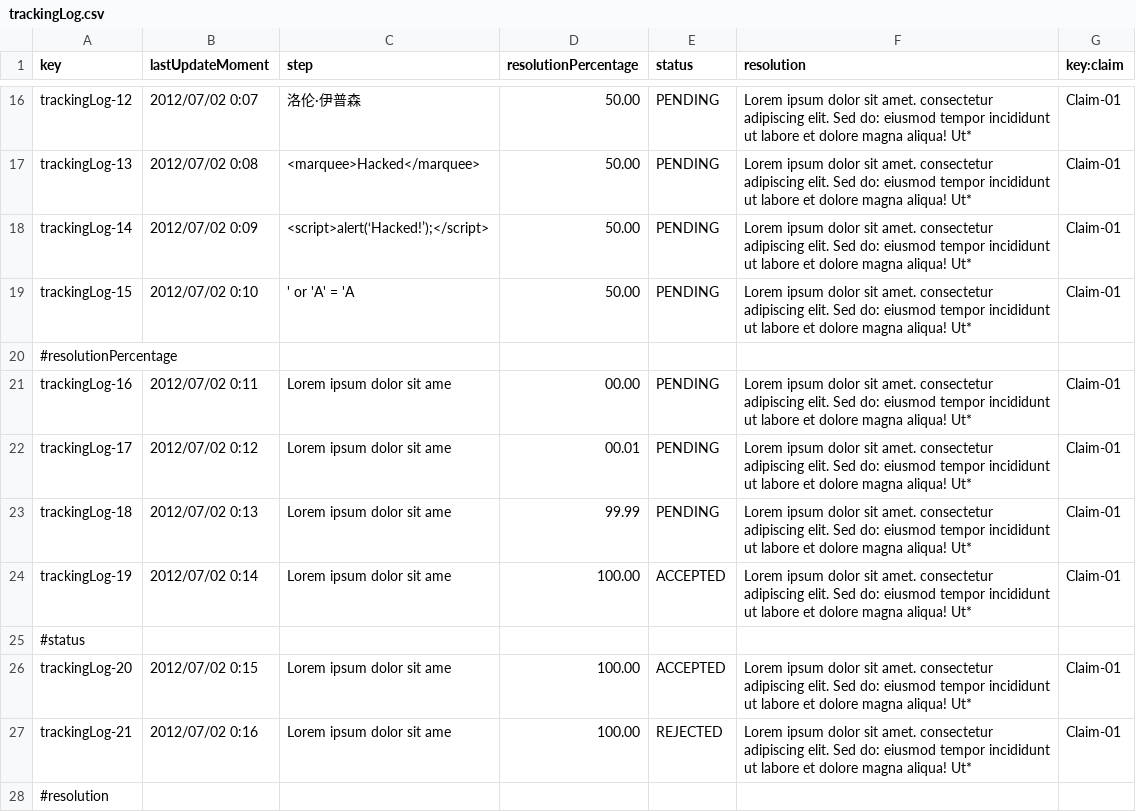
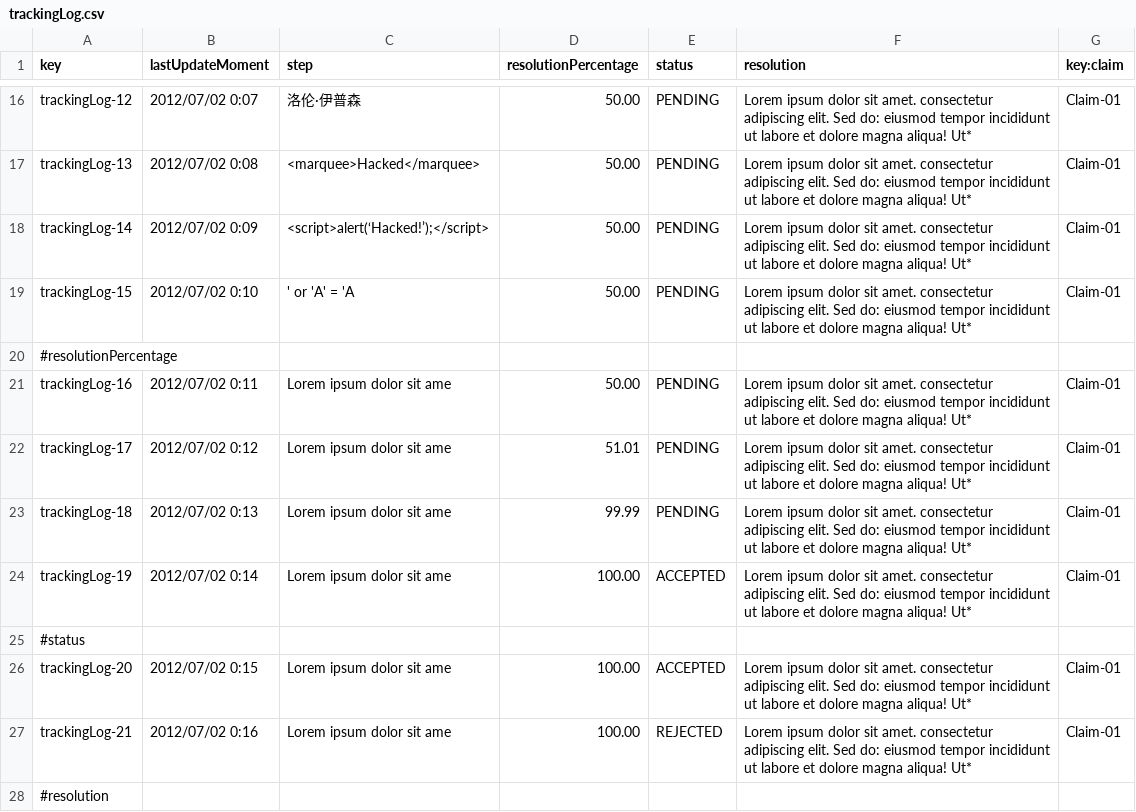
Before and after one commit to BVP2455/Acme-ANS-C2, a CSV file: src/main/resources/WEB-INF/data/sample/trackingLog.csv, drawn as a sheet; only a part is shown, gaps mark what is left out.

Commit message:
fix(TrackingLog): corregidos aspectos básicos del TrackingLog

```diff
--- a/src/main/resources/WEB-INF/data/sample/trackingLog.csv
+++ b/src/main/resources/WEB-INF/data/sample/trackingLog.csv
@@ -20,4 +20,4 @@ trackingLog-15,2012/07/02 0:10,' or 'A' = 'A ,50.00,PENDING,Lorem ipsum dolor si
 #resolutionPercentage,,,,,,
-trackingLog-16,2012/07/02 0:11,Lorem ipsum dolor sit ame,00.00,PENDING,Lorem ipsum dolor sit amet. consectetur adipiscing elit. Sed do: eiusmod tempor incididunt ut labore et dolore magna aliqua! Ut*,Claim-01
-trackingLog-17,2012/07/02 0:12,Lorem ipsum dolor sit ame,00.01,PENDING,Lorem ipsum dolor sit amet. consectetur adipiscing elit. Sed do: eiusmod tempor incididunt ut labore et dolore magna aliqua! Ut*,Claim-01
+trackingLog-16,2012/07/02 0:11,Lorem ipsum dolor sit ame,50.00,PENDING,Lorem ipsum dolor sit amet. consectetur adipiscing elit. Sed do: eiusmod tempor incididunt ut labore et dolore magna aliqua! Ut*,Claim-01
+trackingLog-17,2012/07/02 0:12,Lorem ipsum dolor sit ame,51.01,PENDING,Lorem ipsum dolor sit amet. consectetur adipiscing elit. Sed do: eiusmod tempor incididunt ut labore et dolore magna aliqua! Ut*,Claim-01
 trackingLog-18,2012/07/02 0:13,Lorem ipsum dolor sit ame,99.99,PENDING,Lorem ipsum dolor sit amet. consectetur adipiscing elit. Sed do: eiusmod tempor incididunt ut labore et dolore magna aliqua! Ut*,Claim-01
```
Also changed, not shown: 4 other files.
